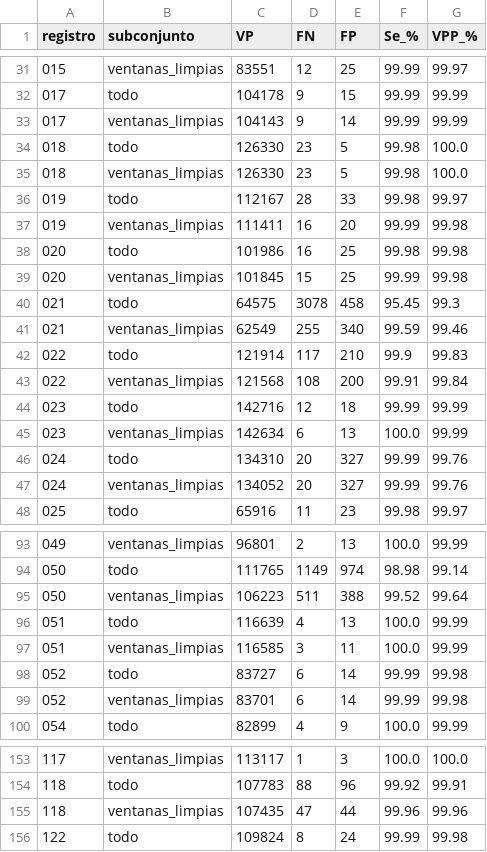
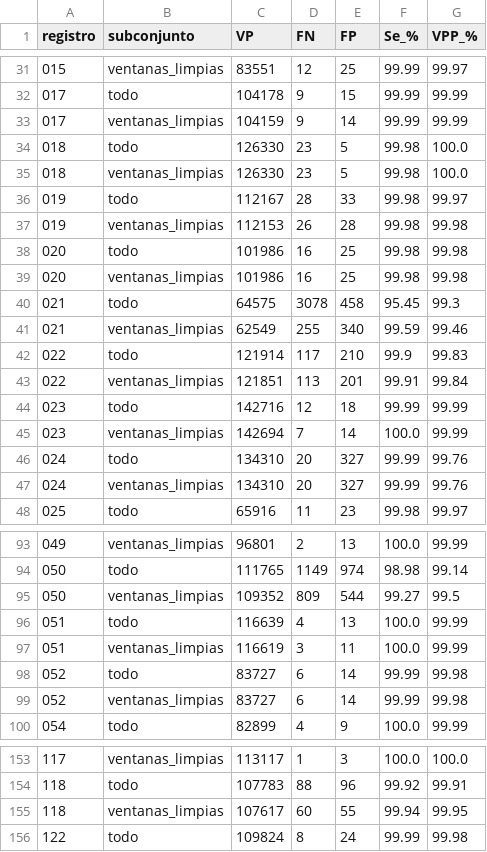
Before and after one commit to sofiasabatte/PSIB_TP_SE-ALES, a CSV file: resultados/validacion_qrs.csv, drawn as a sheet; only a part is shown, gaps mark what is left out; the diff covers the shown part only.

Commit message:
Criterio de ruido: solo bSQI (como el paper de SHDB-AF)
El kSQI marcaba como ruidosas ventanas limpias con ondas T altas. Se agrega CRITERIO_RUIDO en config.py y es_ruidosa() en preprocesado.py. Se recalculan caracteristicas, estadistica, validacion_qrs y figuras: 162.797 ventanas (antes 158.067). Las conclusiones no cambian.

```diff
--- a/resultados/validacion_qrs.csv
+++ b/resultados/validacion_qrs.csv
@@ -32,3 +32,3 @@ registro,subconjunto,VP,FN,FP,Se_%,VPP_%
 017,todo,104178,9,15,99.99,99.99
-017,ventanas_limpias,104143,9,14,99.99,99.99
+017,ventanas_limpias,104159,9,14,99.99,99.99
 018,todo,126330,23,5,99.98,100.0
@@ -36,5 +36,5 @@ registro,subconjunto,VP,FN,FP,Se_%,VPP_%
 019,todo,112167,28,33,99.98,99.97
-019,ventanas_limpias,111411,16,20,99.99,99.98
+019,ventanas_limpias,112153,26,28,99.98,99.98
 020,todo,101986,16,25,99.98,99.98
-020,ventanas_limpias,101845,15,25,99.99,99.98
+020,ventanas_limpias,101986,16,25,99.98,99.98
 021,todo,64575,3078,458,95.45,99.3
@@ -42,7 +42,7 @@ registro,subconjunto,VP,FN,FP,Se_%,VPP_%
 022,todo,121914,117,210,99.9,99.83
-022,ventanas_limpias,121568,108,200,99.91,99.84
+022,ventanas_limpias,121851,113,201,99.91,99.84
 023,todo,142716,12,18,99.99,99.99
-023,ventanas_limpias,142634,6,13,100.0,99.99
+023,ventanas_limpias,142694,7,14,100.0,99.99
 024,todo,134310,20,327,99.99,99.76
-024,ventanas_limpias,134052,20,327,99.99,99.76
+024,ventanas_limpias,134310,20,327,99.99,99.76
 025,todo,65916,11,23,99.98,99.97
@@ -94,7 +94,7 @@ registro,subconjunto,VP,FN,FP,Se_%,VPP_%
 050,todo,111765,1149,974,98.98,99.14
-050,ventanas_limpias,106223,511,388,99.52,99.64
+050,ventanas_limpias,109352,809,544,99.27,99.5
 051,todo,116639,4,13,100.0,99.99
-051,ventanas_limpias,116585,3,11,100.0,99.99
+051,ventanas_limpias,116619,3,11,100.0,99.99
 052,todo,83727,6,14,99.99,99.98
-052,ventanas_limpias,83701,6,14,99.99,99.98
+052,ventanas_limpias,83727,6,14,99.99,99.98
 054,todo,82899,4,9,100.0,99.99
@@ -154,3 +154,3 @@ registro,subconjunto,VP,FN,FP,Se_%,VPP_%
 118,todo,107783,88,96,99.92,99.91
-118,ventanas_limpias,107435,47,44,99.96,99.96
+118,ventanas_limpias,107617,60,55,99.94,99.95
 122,todo,109824,8,24,99.99,99.98
```
Also changed, not shown: 6 added rows, 6 removed rows and 46 edited cells elsewhere in this file, resultados/estadistica.csv, 39 other files.
